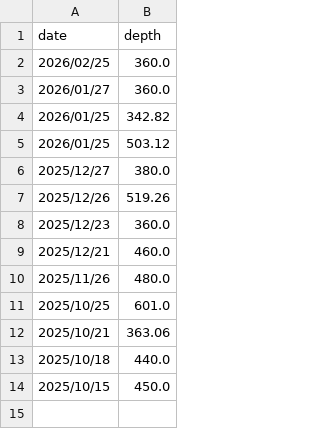
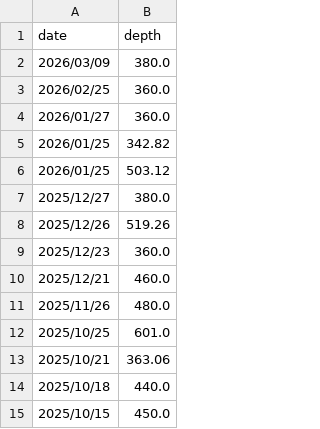
Before and after one commit to nom2025/tsi-prospective-test, a CSV file: 生データ/depth.csv, drawn as a sheet.

```diff
--- a/生データ/depth.csv
+++ b/生データ/depth.csv
@@ -1,2 +1,3 @@
 date,depth
+2026/03/09,380.0
 2026/02/25,360.0
```
Also changed, not shown: 生データ/2010-all.csv, 生データ/world-all.csv, 2 other files.
